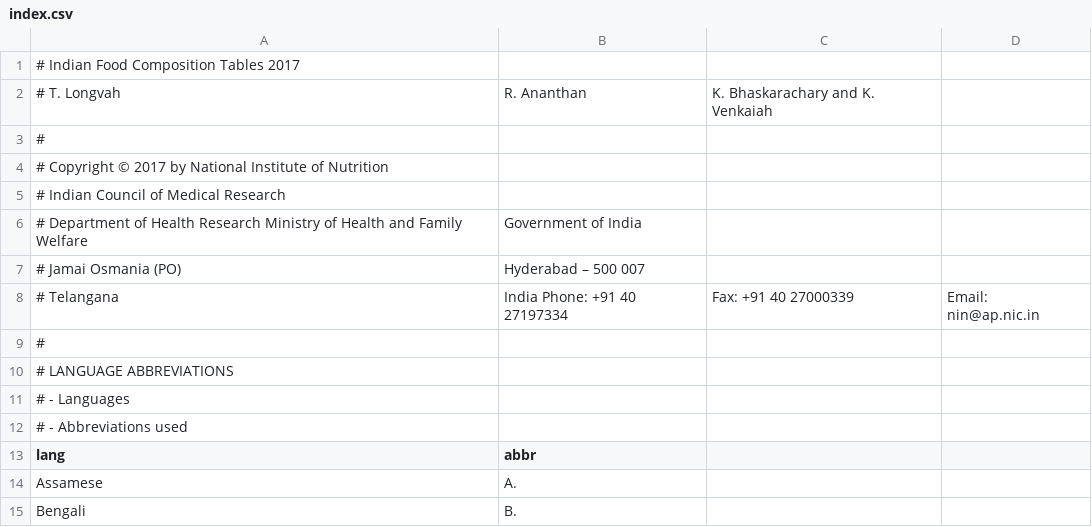
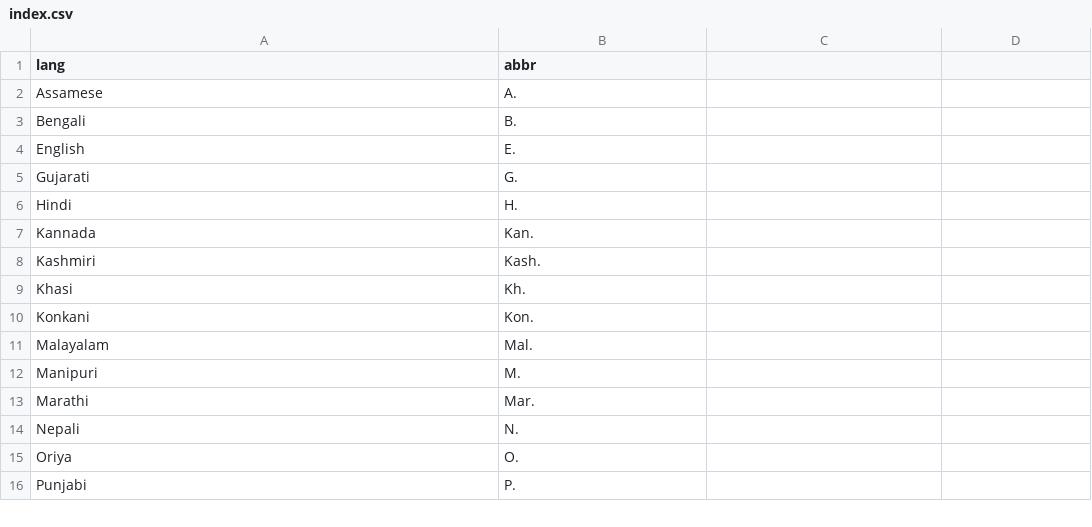
Before and after one commit to ifct2017/languages, a CSV file: index.csv, drawn as a sheet; only a part is shown; the shorter side is filled out with more unchanged rows.

Commit message:
csv info present in index.txt

```diff
--- a/index.csv
+++ b/index.csv
@@ -1,13 +1 @@
-# Indian Food Composition Tables 2017
-# T. Longvah, R. Ananthan, K. Bhaskarachary and K. Venkaiah
-#
-# Copyright  © 2017 by National Institute of Nutrition
-# Indian Council of Medical Research
-# Department of Health Research Ministry of Health and Family Welfare, Government of India
-# Jamai Osmania (PO), Hyderabad – 500 007
-# Telangana, India Phone: +91 40 27197334, Fax: +91 40 27000339, Email: nin@ap.nic.in
-#
-# LANGUAGE ABBREVIATIONS
-# - Languages
-# - Abbreviations used
 lang,abbr
```
Also changed, not shown: 5 other files.
